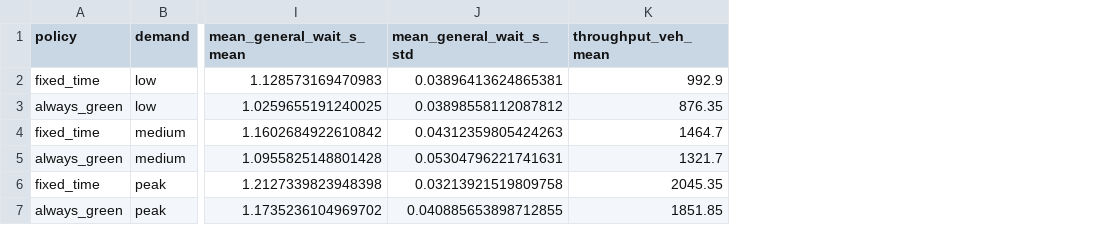
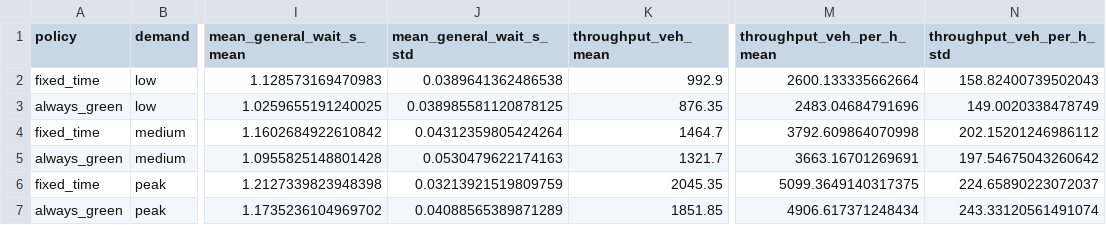
Before and after one commit to madhanmatthew/prearrival-triage-blr, a CSV file: reports/rl_baselines_summary.csv, drawn as a sheet; only a part is shown, gaps mark what is left out; the diff names each change by its address in the sheet, - before the commit and + after, or states it on an @@ line.

Commit message:
Add XAI (tree SHAP + IG on BiGRU); fusion gain vs text_only; RL veh/h throughput; log fusion + DQN results

```diff
--- a/reports/rl_baselines_summary.csv
+++ b/reports/rl_baselines_summary.csv
+column M (throughput_veh_per_h_mean), rows 2-7: 2600.133335662664 | 2483.04684791696 | 3792.609864070998 | 3663.16701269691 | 5099.3649140317375 | 4906.617371248434
+column N (throughput_veh_per_h_std), rows 2-7: 158.82400739502043 | 149.0020338478749 | 202.15201246986112 | 197.54675043260642 | 224.65890223072037 | 243.33120561491074
-J2 (mean_general_wait_s_std): 0.03896413624865381
+J2 (mean_general_wait_s_std): 0.0389641362486538
-J3 (mean_general_wait_s_std): 0.03898558112087812
+J3 (mean_general_wait_s_std): 0.038985581120878125
-J4 (mean_general_wait_s_std): 0.04312359805424263
+J4 (mean_general_wait_s_std): 0.04312359805424264
-J5 (mean_general_wait_s_std): 0.05304796221741631
+J5 (mean_general_wait_s_std): 0.0530479622174163
-J6 (mean_general_wait_s_std): 0.03213921519809758
+J6 (mean_general_wait_s_std): 0.03213921519809759
-J7 (mean_general_wait_s_std): 0.040885653898712855
+J7 (mean_general_wait_s_std): 0.04088565389871289
```
Also changed, not shown: 40 other files.
